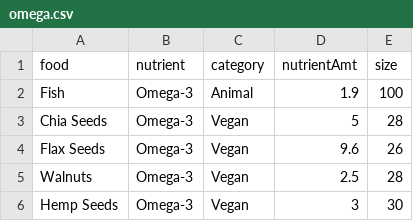
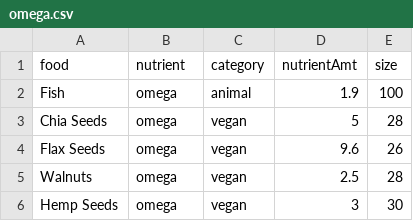
Before and after one commit to ishamartinez/CMPS165FinalProject, a CSV file: project/src/assets/data/omega.csv, drawn as a sheet.

```diff
--- a/project/src/assets/data/omega.csv
+++ b/project/src/assets/data/omega.csv
@@ -1,6 +1,6 @@
 food,nutrient,category,nutrientAmt,size
-"Fish","Omega-3","Animal",1.9,100
-"Chia Seeds","Omega-3","Vegan",5,28
-"Flax Seeds","Omega-3","Vegan",9.6,26
-"Walnuts","Omega-3","Vegan",2.5,28
-"Hemp Seeds","Omega-3","Vegan",3,30
+"Fish","omega","animal",1.9,100
+"Chia Seeds","omega","vegan",5,28
+"Flax Seeds","omega","vegan",9.6,26
+"Walnuts","omega","vegan",2.5,28
+"Hemp Seeds","omega","vegan",3,30
```
Also changed, not shown: project/src/assets/data/calcium.csv, project/src/assets/data/vitb.csv, 2 other files.
